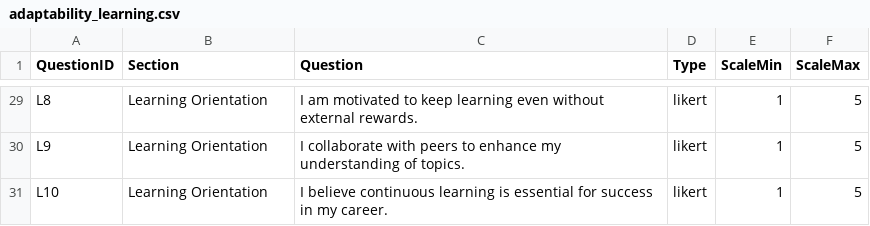
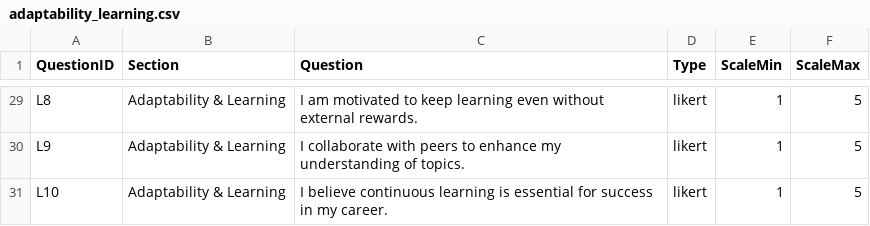
Before and after one commit to parthiv-sui/skill2025, a CSV file: adaptability_learning.csv, drawn as a sheet; only a part is shown, gaps mark what is left out; the diff covers the shown part only; the diff names each change by its address in the sheet, - before the commit and + after, or states it on an @@ line.

```diff
--- a/adaptability_learning.csv
+++ b/adaptability_learning.csv
-B29:B31 (Section): Learning Orientation
+B29:B31 (Section): Adaptability & Learning
```
Also changed, not shown: 27 edited cells elsewhere in this file.
